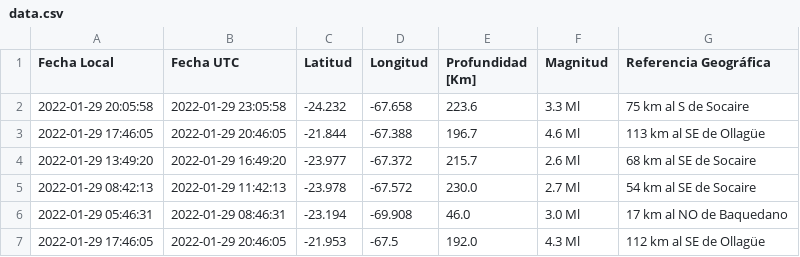
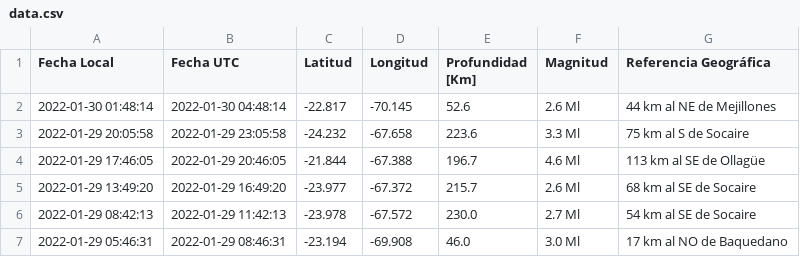
Before and after one commit to brunooviedo/sismos, a CSV file: data.csv, drawn as a sheet; only a part is shown; the shorter side is filled out with more unchanged rows; the diff names each change by its address in the sheet, - before the commit and + after, or states it on an @@ line.

```diff
--- a/data.csv
+++ b/data.csv
+row 2: 2022-01-30 01:48:14 | 2022-01-30 04:48:14 | -22.817 | -70.145 | 52.6 | 2.6 Ml | 44 km al NE de Mejillones
```
Also changed, not shown: data2.csv, 2 other files.
